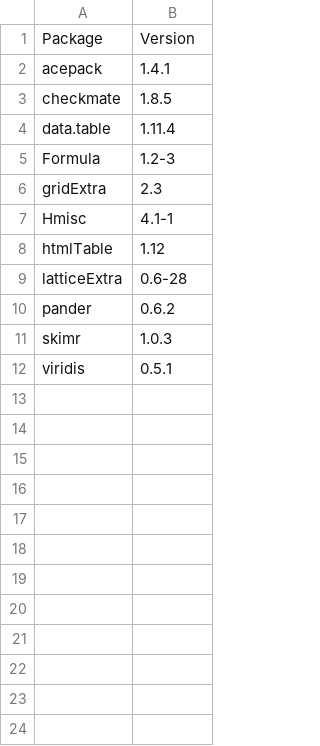
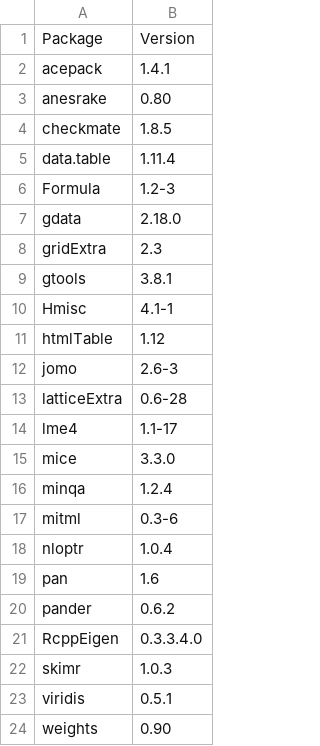
Before and after one commit to southwick-associates/B4W-19-01, a CSV file: snapshot-library.csv, drawn as a sheet; the diff names each change by its address in the sheet, - before the commit and + after, or states it on an @@ line.

Commit message:
co svy weighted

```diff
--- a/snapshot-library.csv
+++ b/snapshot-library.csv
+row 3: anesrake | 0.80
+row 7: gdata | 2.18.0
+row 9: gtools | 3.8.1
+row 12: jomo | 2.6-3
+row 14: lme4 | 1.1-17
+row 15: mice | 3.3.0
+row 16: minqa | 1.2.4
+row 17: mitml | 0.3-6
+row 18: nloptr | 1.0.4
+row 19: pan | 1.6
+row 21: RcppEigen | 0.3.3.4.0
+row 24: weights | 0.90
```
Also changed, not shown: 9 other files.
